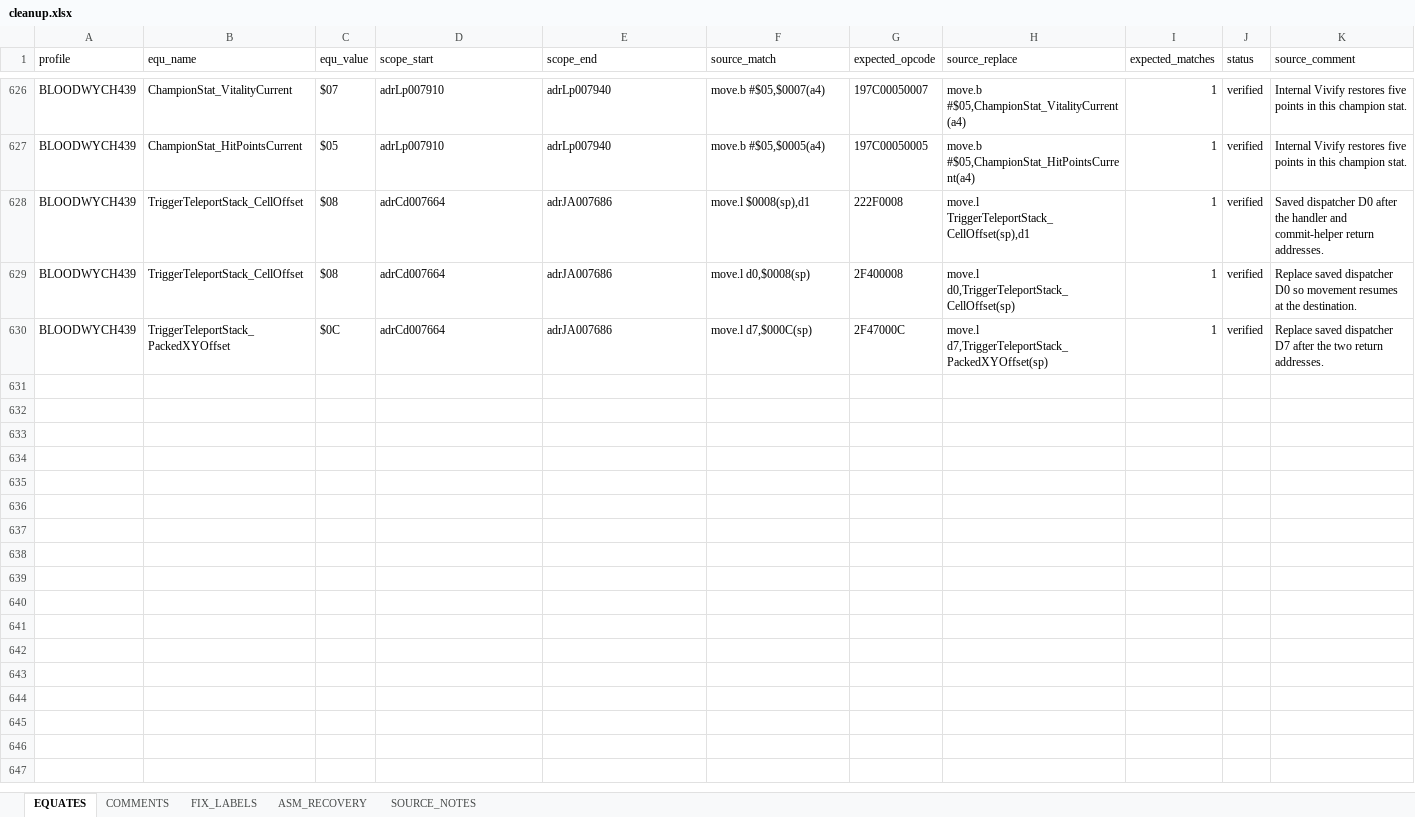
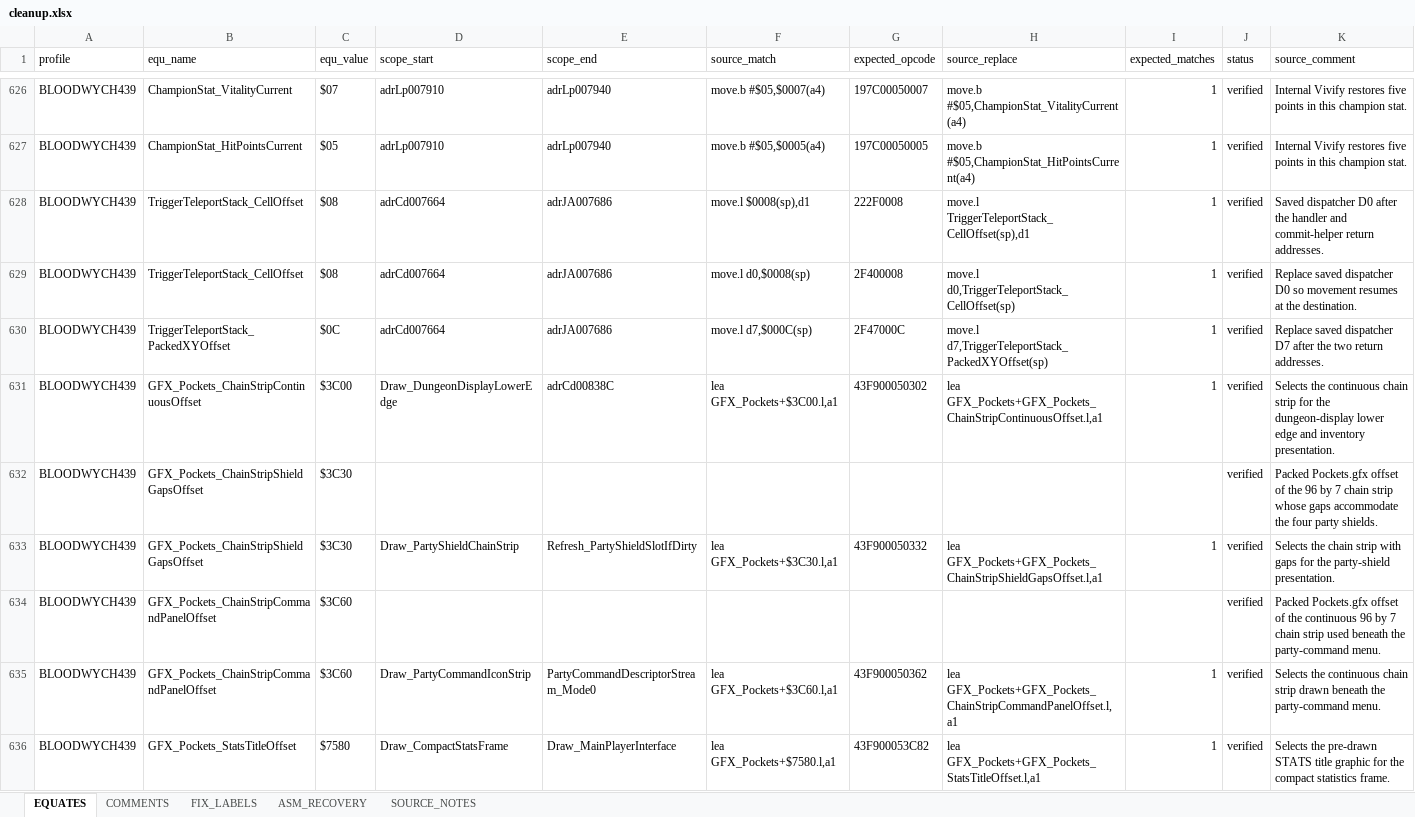
Before and after one commit to HoraceAndTheSpider/Bloodwych-68k, an Excel workbook: cleanup.xlsx, sheet EQUATES, drawn as a sheet; only a part is shown, gaps mark what is left out; values as stored, in another font and other column widths than the file's, no borders; rows hold the shown columns only; the diff covers the shown part only; the diff names each change by its address in the sheet, - before the commit and + after, or states it on an @@ line.

```diff
--- a/cleanup.xlsx (sheet EQUATES)
+++ b/cleanup.xlsx (sheet EQUATES)
+row 631: BLOODWYCH439 | GFX_Pockets_ChainStripContinuousOffset | $3C00 | Draw_DungeonDisplayLowerEdge | adrCd00838C | lea GFX_Pockets+$3C00.l,a1 | 43F900050302 | lea GFX_Pockets+GFX_Pockets_ChainStripContinuousOffset.l,a1 | 1 | verified | Selects the continuous chain strip for the dungeon-display lower edge and inventory presentation.
+row 632: BLOODWYCH439 | GFX_Pockets_ChainStripShieldGapsOffset | $3C30 |  |  |  |  |  |  | verified | Packed Pockets.gfx offset of the 96 by 7 chain strip whose gaps accommodate the four party shields.
+row 633: BLOODWYCH439 | GFX_Pockets_ChainStripShieldGapsOffset | $3C30 | Draw_PartyShieldChainStrip | Refresh_PartyShieldSlotIfDirty | lea GFX_Pockets+$3C30.l,a1 | 43F900050332 | lea GFX_Pockets+GFX_Pockets_ChainStripShieldGapsOffset.l,a1 | 1 | verified | Selects the chain strip with gaps for the party-shield presentation.
+row 634: BLOODWYCH439 | GFX_Pockets_ChainStripCommandPanelOffset | $3C60 |  |  |  |  |  |  | verified | Packed Pockets.gfx offset of the continuous 96 by 7 chain strip used beneath the party-command menu.
+row 635: BLOODWYCH439 | GFX_Pockets_ChainStripCommandPanelOffset | $3C60 | Draw_PartyCommandIconStrip | PartyCommandDescriptorStream_Mode0 | lea GFX_Pockets+$3C60.l,a1 | 43F900050362 | lea GFX_Pockets+GFX_Pockets_ChainStripCommandPanelOffset.l,a1 | 1 | verified | Selects the continuous chain strip drawn beneath the party-command menu.
+row 636: BLOODWYCH439 | GFX_Pockets_StatsTitleOffset | $7580 | Draw_CompactStatsFrame | Draw_MainPlayerInterface | lea GFX_Pockets+$7580.l,a1 | 43F900053C82 | lea GFX_Pockets+GFX_Pockets_StatsTitleOffset.l,a1 | 1 | verified | Selects the pre-drawn STATS title graphic for the compact statistics frame.
```
Also changed, not shown: 6 added rows and 10 edited cells elsewhere in this sheet, sheet COMMENTS, 6 other files.
